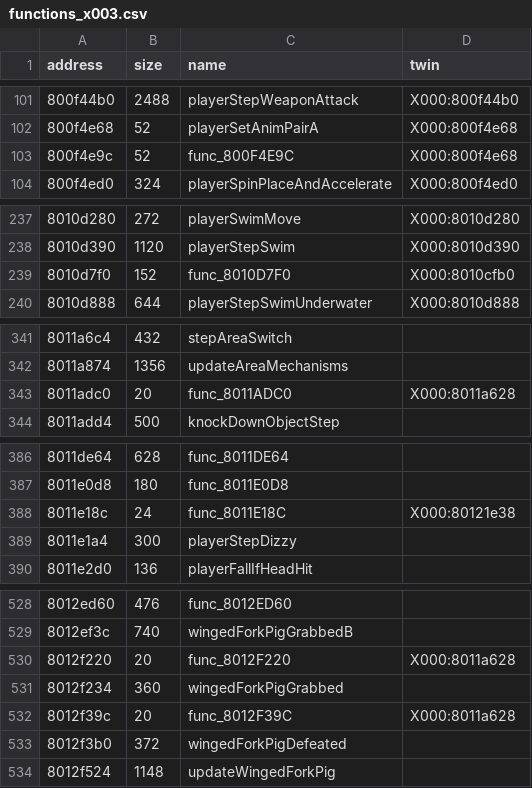
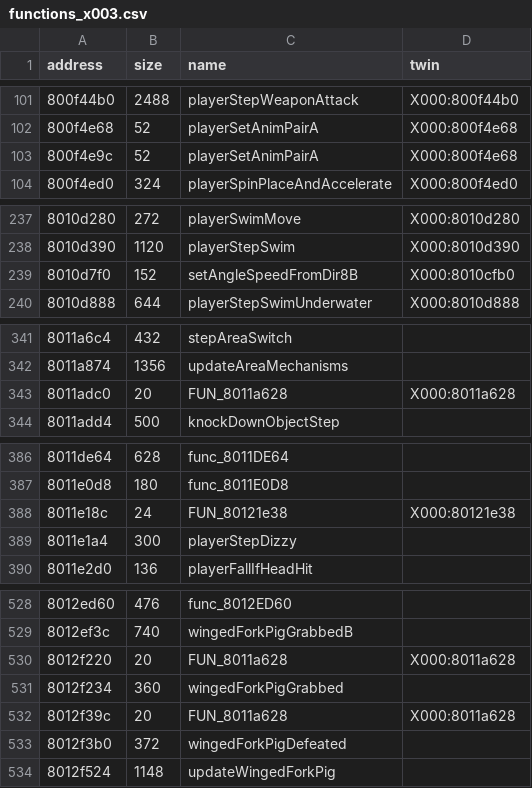
Before and after one commit to afsenovilla/Tombi-Decomp, a CSV file: notes/functions_x003.csv, drawn as a sheet; only a part is shown, gaps mark what is left out; the diff covers the shown part only.

```diff
--- a/notes/functions_x003.csv
+++ b/notes/functions_x003.csv
@@ -102,3 +102,3 @@ address,size,name,twin
 800f4e68,52,playerSetAnimPairA,X000:800f4e68
-800f4e9c,52,func_800F4E9C,X000:800f4e68
+800f4e9c,52,playerSetAnimPairA,X000:800f4e68
 800f4ed0,324,playerSpinPlaceAndAccelerate,X000:800f4ed0
@@ -238,3 +238,3 @@ address,size,name,twin
 8010d390,1120,playerStepSwim,X000:8010d390
-8010d7f0,152,func_8010D7F0,X000:8010cfb0
+8010d7f0,152,setAngleSpeedFromDir8B,X000:8010cfb0
 8010d888,644,playerStepSwimUnderwater,X000:8010d888
@@ -342,3 +342,3 @@ address,size,name,twin
 8011a874,1356,updateAreaMechanisms,
-8011adc0,20,func_8011ADC0,X000:8011a628
+8011adc0,20,FUN_8011a628,X000:8011a628
 8011add4,500,knockDownObjectStep,
@@ -387,3 +387,3 @@ address,size,name,twin
 8011e0d8,180,func_8011E0D8,
-8011e18c,24,func_8011E18C,X000:80121e38
+8011e18c,24,FUN_80121e38,X000:80121e38
 8011e1a4,300,playerStepDizzy,
@@ -529,5 +529,5 @@ address,size,name,twin
 8012ef3c,740,wingedForkPigGrabbedB,
-8012f220,20,func_8012F220,X000:8011a628
+8012f220,20,FUN_8011a628,X000:8011a628
 8012f234,360,wingedForkPigGrabbed,
-8012f39c,20,func_8012F39C,X000:8011a628
+8012f39c,20,FUN_8011a628,X000:8011a628
 8012f3b0,372,wingedForkPigDefeated,
```
Also changed, not shown: 3 edited cells elsewhere in this file, notes/functions_x000.csv, notes/functions_x004.csv, 15 other files.
